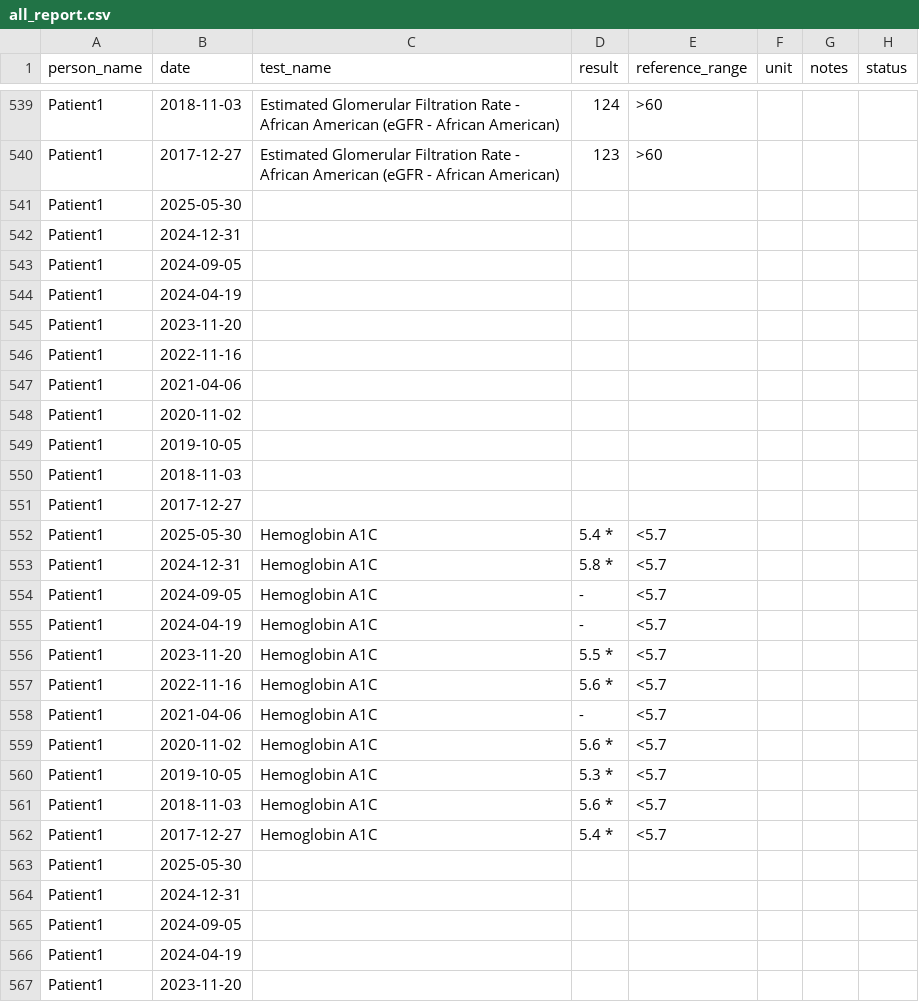
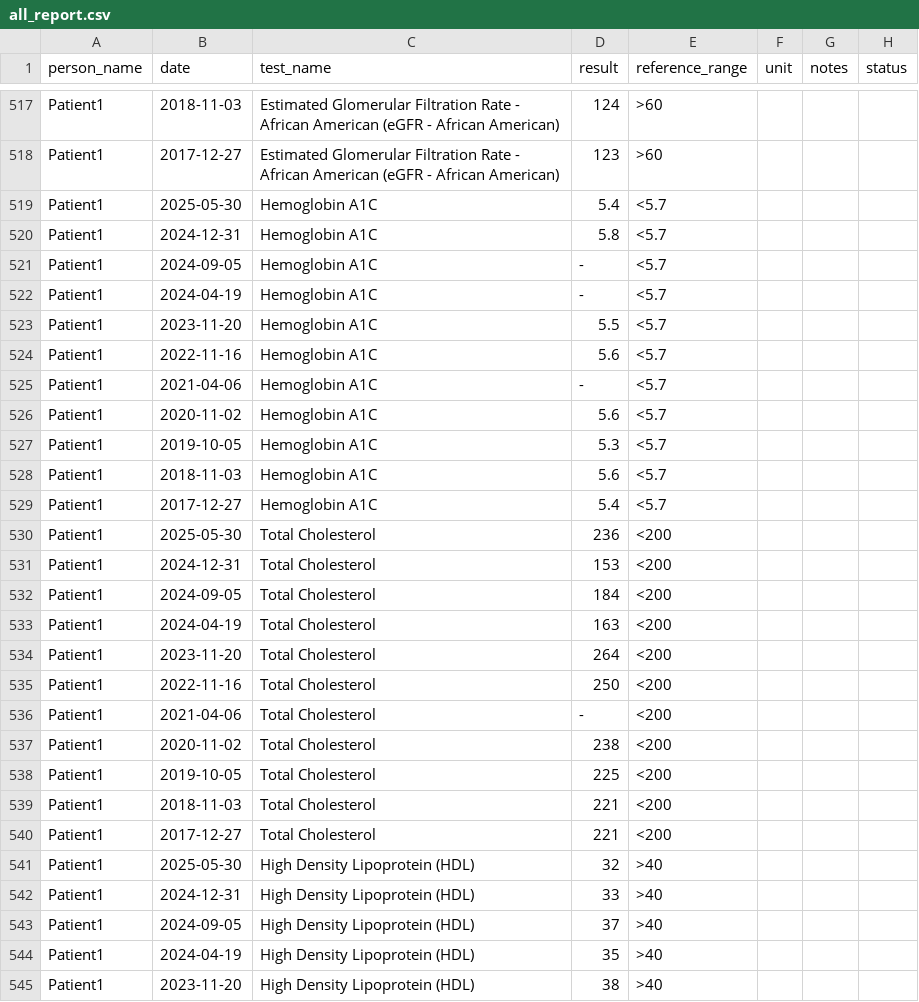
Before and after one commit to afsarkhan05/sheets, a CSV file: labs/all_report.csv, drawn as a sheet; only a part is shown, gaps mark what is left out; the shorter side is filled out with more unchanged rows; the diff covers the shown part only.

Commit message:
Update all_report.csv

```diff
--- a/labs/all_report.csv
+++ b/labs/all_report.csv
@@ -540,28 +518,12 @@ Patient1,2018-11-03,Estimated Glomerular Filtration Rate - African American (eGF
 Patient1,2017-12-27,Estimated Glomerular Filtration Rate - African American (eGFR - African American),123,>60,,
-Patient1,2025-05-30,,,,,
-Patient1,2024-12-31,,,,,
-Patient1,2024-09-05,,,,,
-Patient1,2024-04-19,,,,,
-Patient1,2023-11-20,,,,,
-Patient1,2022-11-16,,,,,
-Patient1,2021-04-06,,,,,
-Patient1,2020-11-02,,,,,
-Patient1,2019-10-05,,,,,
-Patient1,2018-11-03,,,,,
-Patient1,2017-12-27,,,,,
-Patient1,2025-05-30,Hemoglobin A1C,5.4 *,<5.7,,
-Patient1,2024-12-31,Hemoglobin A1C,5.8 *,<5.7,,
+Patient1,2025-05-30,Hemoglobin A1C,5.4,<5.7,,
+Patient1,2024-12-31,Hemoglobin A1C,5.8,<5.7,,
 Patient1,2024-09-05,Hemoglobin A1C,-,<5.7,,
 Patient1,2024-04-19,Hemoglobin A1C,-,<5.7,,
-Patient1,2023-11-20,Hemoglobin A1C,5.5 *,<5.7,,
-Patient1,2022-11-16,Hemoglobin A1C,5.6 *,<5.7,,
+Patient1,2023-11-20,Hemoglobin A1C,5.5,<5.7,,
+Patient1,2022-11-16,Hemoglobin A1C,5.6,<5.7,,
 Patient1,2021-04-06,Hemoglobin A1C,-,<5.7,,
-Patient1,2020-11-02,Hemoglobin A1C,5.6 *,<5.7,,
-Patient1,2019-10-05,Hemoglobin A1C,5.3 *,<5.7,,
-Patient1,2018-11-03,Hemoglobin A1C,5.6 *,<5.7,,
-Patient1,2017-12-27,Hemoglobin A1C,5.4 *,<5.7,,
-Patient1,2025-05-30,,,,,
-Patient1,2024-12-31,,,,,
-Patient1,2024-09-05,,,,,
-Patient1,2024-04-19,,,,,
-Patient1,2023-11-20,,,,,
+Patient1,2020-11-02,Hemoglobin A1C,5.6,<5.7,,
+Patient1,2019-10-05,Hemoglobin A1C,5.3,<5.7,,
+Patient1,2018-11-03,Hemoglobin A1C,5.6,<5.7,,
+Patient1,2017-12-27,Hemoglobin A1C,5.4,<5.7,,
```
Also changed, not shown: 28 removed rows and 30 edited cells elsewhere in this file.
